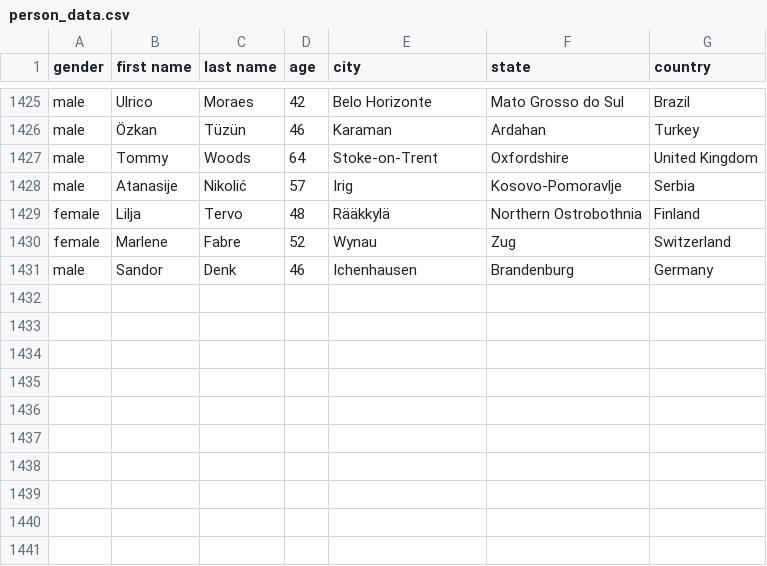
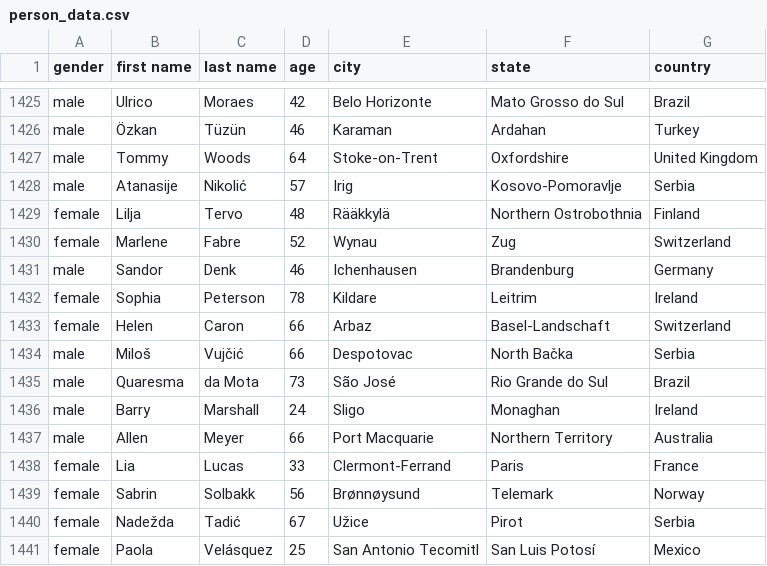
Before and after one commit to AhmadMHanif7/GitHub-Actions-Test, a CSV file: data/person_data.csv, drawn as a sheet; only a part is shown, gaps mark what is left out; the diff names each change by its address in the sheet, - before the commit and + after, or states it on an @@ line.

```diff
--- a/data/person_data.csv
+++ b/data/person_data.csv
+row 1432: female | Sophia | Peterson | 78 | Kildare | Leitrim | Ireland
+row 1433: female | Helen | Caron | 66 | Arbaz | Basel-Landschaft | Switzerland
+row 1434: male | Miloš | Vujčić | 66 | Despotovac | North Bačka | Serbia
+row 1435: male | Quaresma | da Mota | 73 | São José | Rio Grande do Sul | Brazil
+row 1436: male | Barry | Marshall | 24 | Sligo | Monaghan | Ireland
+row 1437: male | Allen | Meyer | 66 | Port Macquarie | Northern Territory | Australia
+row 1438: female | Lia | Lucas | 33 | Clermont-Ferrand | Paris | France
+row 1439: female | Sabrin | Solbakk | 56 | Brønnøysund | Telemark | Norway
+row 1440: female | Nadežda | Tadić | 67 | Užice | Pirot | Serbia
+row 1441: female | Paola | Velásquez | 25 | San Antonio Tecomitl | San Luis Potosí | Mexico
```
